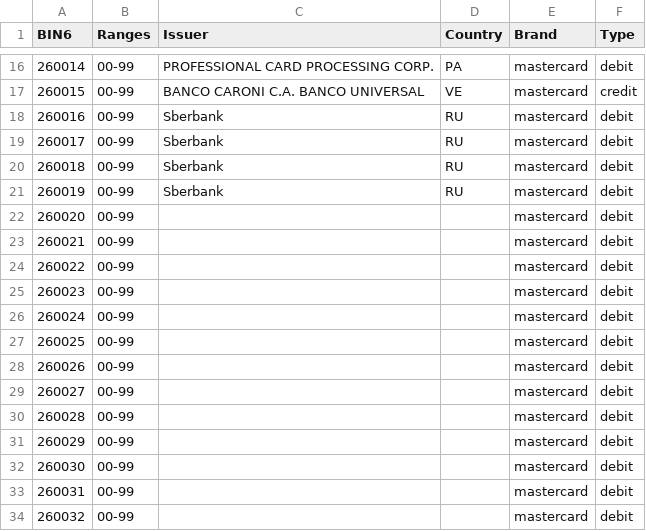
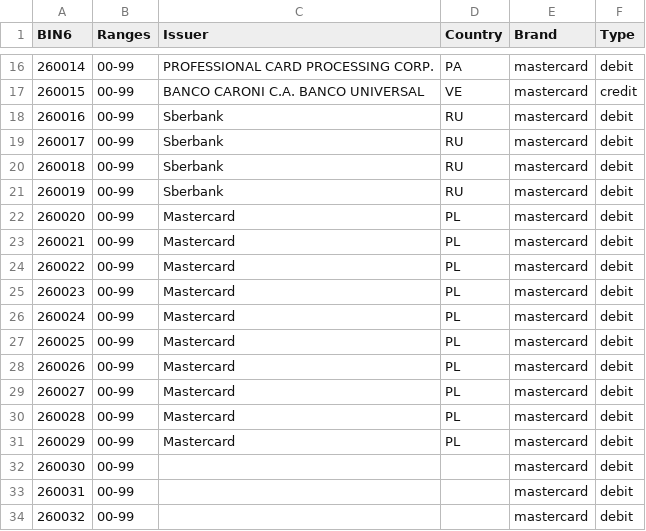
Before and after one commit to Wayproyect/openbiin, a CSV file: functions/data/26.csv, drawn as a sheet; only a part is shown, gaps mark what is left out.

```diff
--- a/functions/data/26.csv
+++ b/functions/data/26.csv
@@ -21,12 +21,12 @@ BIN6,Ranges,Issuer,Country,Brand,Type
 260019,00-99,Sberbank,RU,mastercard,debit
-260020,00-99,,,mastercard,debit
-260021,00-99,,,mastercard,debit
-260022,00-99,,,mastercard,debit
-260023,00-99,,,mastercard,debit
-260024,00-99,,,mastercard,debit
-260025,00-99,,,mastercard,debit
-260026,00-99,,,mastercard,debit
-260027,00-99,,,mastercard,debit
-260028,00-99,,,mastercard,debit
-260029,00-99,,,mastercard,debit
+260020,00-99,Mastercard,PL,mastercard,debit
+260021,00-99,Mastercard,PL,mastercard,debit
+260022,00-99,Mastercard,PL,mastercard,debit
+260023,00-99,Mastercard,PL,mastercard,debit
+260024,00-99,Mastercard,PL,mastercard,debit
+260025,00-99,Mastercard,PL,mastercard,debit
+260026,00-99,Mastercard,PL,mastercard,debit
+260027,00-99,Mastercard,PL,mastercard,debit
+260028,00-99,Mastercard,PL,mastercard,debit
+260029,00-99,Mastercard,PL,mastercard,debit
 260030,00-99,,,mastercard,debit
```
